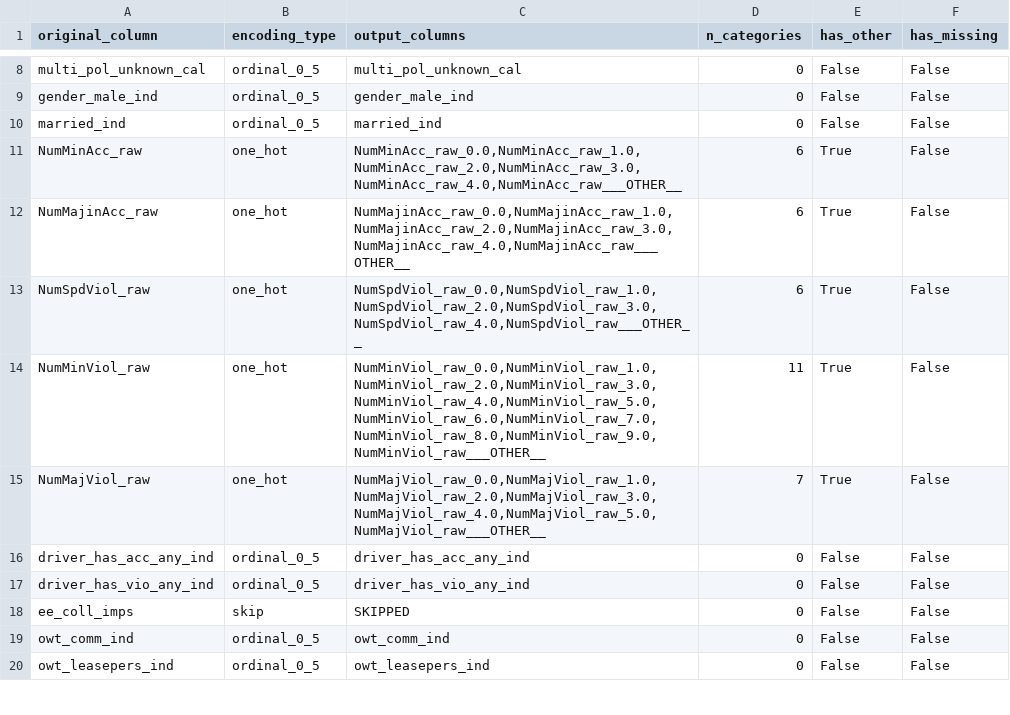
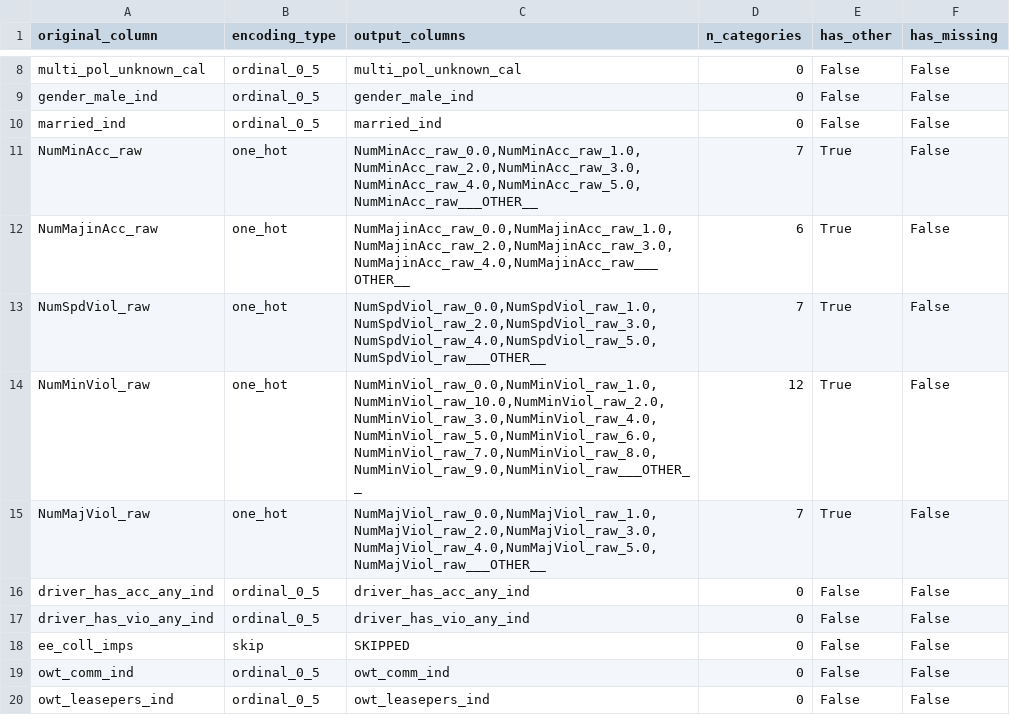
Before and after one commit to axspinnacle/26Dmodelv1, a CSV file: output/car_coll/v1/results/04c_encoding_summary.csv, drawn as a sheet; only a part is shown, gaps mark what is left out.

```diff
--- a/output/car_coll/v1/results/04c_encoding_summary.csv
+++ b/output/car_coll/v1/results/04c_encoding_summary.csv
@@ -10,6 +10,6 @@ gender_male_ind,ordinal_0_5,gender_male_ind,0,False,False
 married_ind,ordinal_0_5,married_ind,0,False,False
-NumMinAcc_raw,one_hot,"NumMinAcc_raw_0.0,NumMinAcc_raw_1.0,NumMinAcc_raw_2.0,NumMinAcc_raw_3.0,NumMinAcc_raw_4.0,NumMinAcc_raw___OTHER__",6,True,False
+NumMinAcc_raw,one_hot,"NumMinAcc_raw_0.0,NumMinAcc_raw_1.0,NumMinAcc_raw_2.0,NumMinAcc_raw_3.0,NumMinAcc_raw_4.0,NumMinAcc_raw_5.0,NumMinAcc_raw___OTHER__",7,True,False
 NumMajinAcc_raw,one_hot,"NumMajinAcc_raw_0.0,NumMajinAcc_raw_1.0,NumMajinAcc_raw_2.0,NumMajinAcc_raw_3.0,NumMajinAcc_raw_4.0,NumMajinAcc_raw___OTHER__",6,True,False
-NumSpdViol_raw,one_hot,"NumSpdViol_raw_0.0,NumSpdViol_raw_1.0,NumSpdViol_raw_2.0,NumSpdViol_raw_3.0,NumSpdViol_raw_4.0,NumSpdViol_raw___OTHER__",6,True,False
-NumMinViol_raw,one_hot,"NumMinViol_raw_0.0,NumMinViol_raw_1.0,NumMinViol_raw_2.0,NumMinViol_raw_3.0,NumMinViol_raw_4.0,NumMinViol_raw_5.0,NumMinViol_raw_6.0,NumMinViol_raw_7.0,NumMinViol_raw_8.0,NumMinViol_raw_9.0,NumMinViol_raw___OTHER__",11,True,False
+NumSpdViol_raw,one_hot,"NumSpdViol_raw_0.0,NumSpdViol_raw_1.0,NumSpdViol_raw_2.0,NumSpdViol_raw_3.0,NumSpdViol_raw_4.0,NumSpdViol_raw_5.0,NumSpdViol_raw___OTHER__",7,True,False
+NumMinViol_raw,one_hot,"NumMinViol_raw_0.0,NumMinViol_raw_1.0,NumMinViol_raw_10.0,NumMinViol_raw_2.0,NumMinViol_raw_3.0,NumMinViol_raw_4.0,NumMinViol_raw_5.0,NumMinViol_raw_6.0,NumMinViol_raw_7.0,NumMinViol_raw_8.0,NumMinViol_raw_9.0,NumMinViol_raw___OTHER__",12,True,False
 NumMajViol_raw,one_hot,"NumMajViol_raw_0.0,NumMajViol_raw_1.0,NumMajViol_raw_2.0,NumMajViol_raw_3.0,NumMajViol_raw_4.0,NumMajViol_raw_5.0,NumMajViol_raw___OTHER__",7,True,False
```
Also changed, not shown: output/car_coll/v1/results/05b_hpo_results.csv, output/car_coll/v1/results/06_feature_importance.csv, 34 other files.
